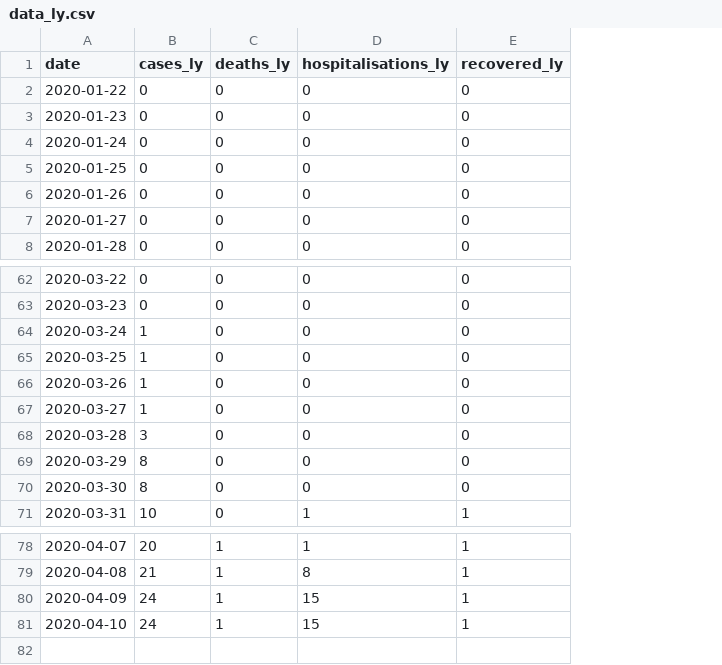
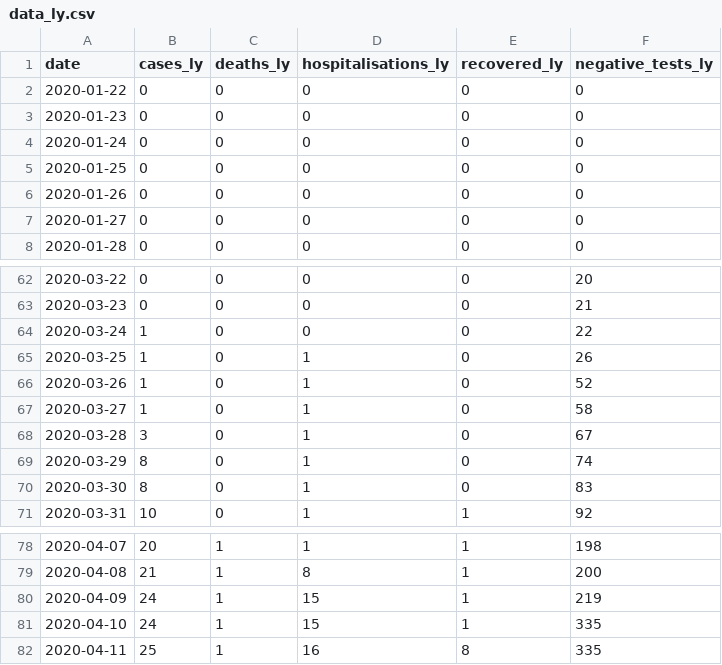
Before and after one commit to Almahjoub/covid19ly, a CSV file: data/data_ly.csv, drawn as a sheet; only a part is shown, gaps mark what is left out; the diff names each change by its address in the sheet, - before the commit and + after, or states it on an @@ line.

Commit message:
Updated data on Apr 11, and also adding negative_tests_ly

```diff
--- a/data/data_ly.csv
+++ b/data/data_ly.csv
+column F (negative_tests_ly), rows 2-8: all 0; rows 62-71: 20 | 21 | 22 | 26 | 52 | 58 | 67 | 74 | 83 | 92; rows 78-81: 198 | 200 | 219 | 335
-D65:D70 (hospitalisations_ly): 0
+D65:D70 (hospitalisations_ly): 1
+row 82: 2020-04-11 | 25 | 1 | 16 | 8 | 335
```
